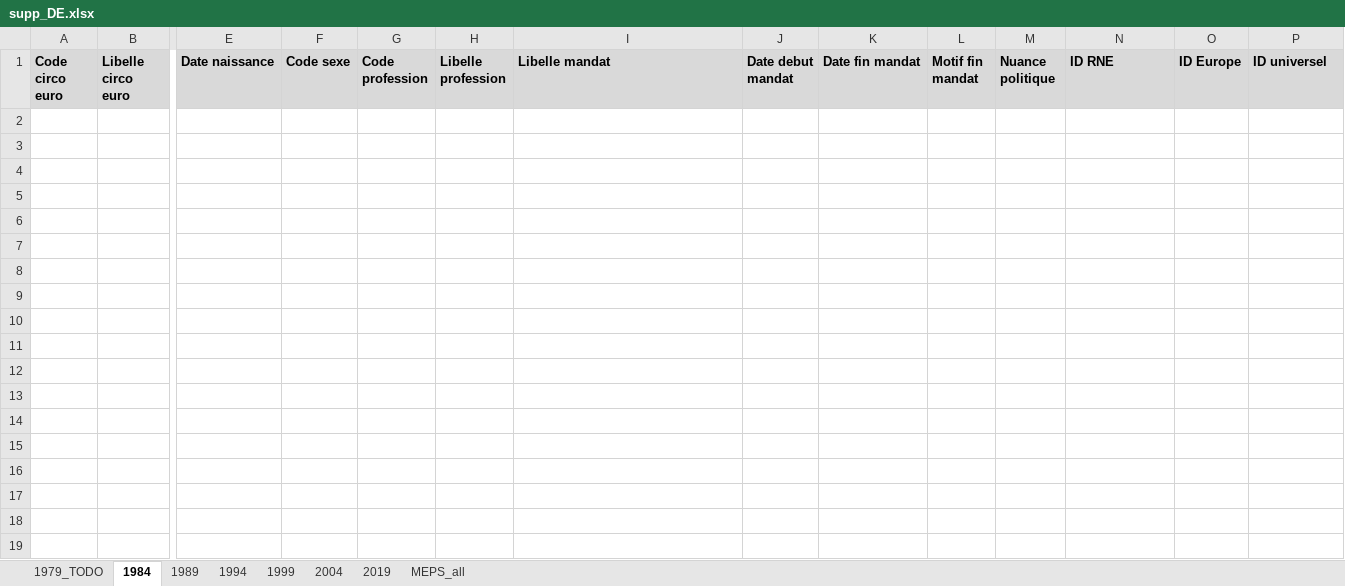
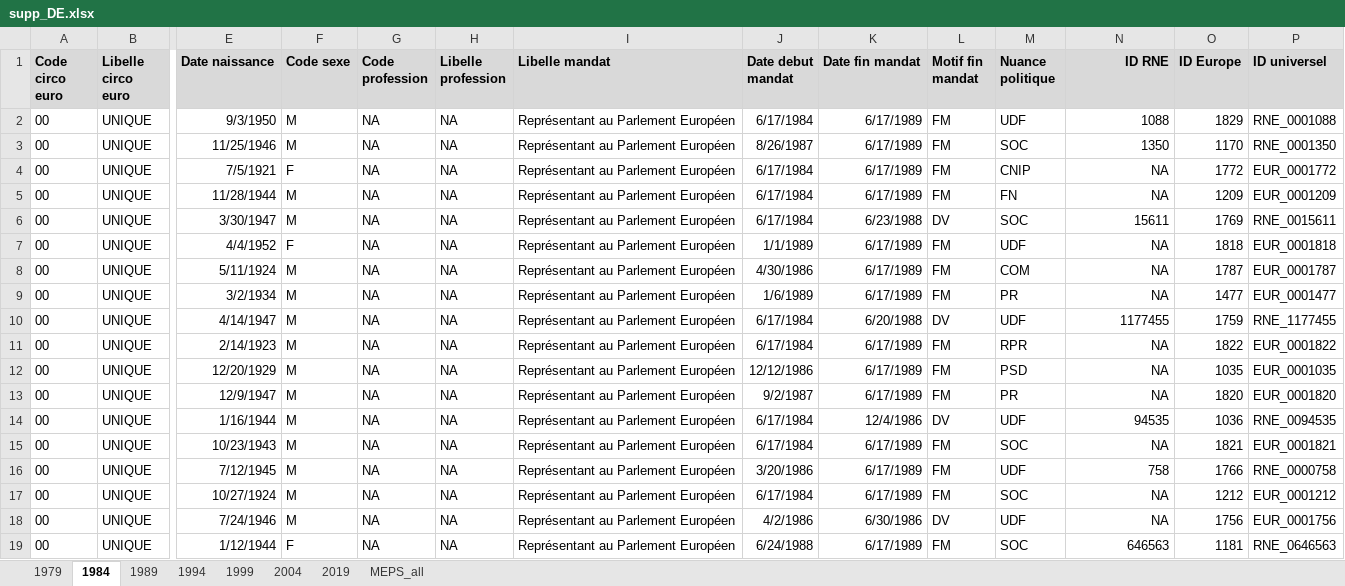
Before and after one commit to BrefAvignon/BrefInit, an Excel workbook: in/extraction1/corrections/supp_DE.xlsx, sheet 1984, drawn as a sheet; only a part is shown, gaps mark what is left out; values as stored, in another font and other column widths than the file's, no borders; conditional formats not drawn; rows hold the shown columns only; the diff covers the shown part only; the diff names each change by its address in the sheet, - before the commit and + after, or states it on an @@ line.

```diff
--- a/in/extraction1/corrections/supp_DE.xlsx (sheet 1984)
+++ b/in/extraction1/corrections/supp_DE.xlsx (sheet 1984)
-sheet tab: 1979_TODO
+sheet tab: 1979
-N1 alignment: left
+N1 alignment: right
+row 2: 00 | UNIQUE | 9/3/1950 | M | NA | NA | Représentant au Parlement Européen | 6/17/1984 | 6/17/1989 | FM | UDF | 1088 | 1829 | RNE_0001088
+row 3: 00 | UNIQUE | 11/25/1946 | M | NA | NA | Représentant au Parlement Européen | 8/26/1987 | 6/17/1989 | FM | SOC | 1350 | 1170 | RNE_0001350
+row 4: 00 | UNIQUE | 7/5/1921 | F | NA | NA | Représentant au Parlement Européen | 6/17/1984 | 6/17/1989 | FM | CNIP | NA | 1772 | EUR_0001772
+row 5: 00 | UNIQUE | 11/28/1944 | M | NA | NA | Représentant au Parlement Européen | 6/17/1984 | 6/17/1989 | FM | FN | NA | 1209 | EUR_0001209
+row 6: 00 | UNIQUE | 3/30/1947 | M | NA | NA | Représentant au Parlement Européen | 6/17/1984 | 6/23/1988 | DV | SOC | 15611 | 1769 | RNE_0015611
+row 7: 00 | UNIQUE | 4/4/1952 | F | NA | NA | Représentant au Parlement Européen | 1/1/1989 | 6/17/1989 | FM | UDF | NA | 1818 | EUR_0001818
+row 8: 00 | UNIQUE | 5/11/1924 | M | NA | NA | Représentant au Parlement Européen | 4/30/1986 | 6/17/1989 | FM | COM | NA | 1787 | EUR_0001787
+row 9: 00 | UNIQUE | 3/2/1934 | M | NA | NA | Représentant au Parlement Européen | 1/6/1989 | 6/17/1989 | FM | PR | NA | 1477 | EUR_0001477
+row 10: 00 | UNIQUE | 4/14/1947 | M | NA | NA | Représentant au Parlement Européen | 6/17/1984 | 6/20/1988 | DV | UDF | 1177455 | 1759 | RNE_1177455
+row 11: 00 | UNIQUE | 2/14/1923 | M | NA | NA | Représentant au Parlement Européen | 6/17/1984 | 6/17/1989 | FM | RPR | NA | 1822 | EUR_0001822
+row 12: 00 | UNIQUE | 12/20/1929 | M | NA | NA | Représentant au Parlement Européen | 12/12/1986 | 6/17/1989 | FM | PSD | NA | 1035 | EUR_0001035
+row 13: 00 | UNIQUE | 12/9/1947 | M | NA | NA | Représentant au Parlement Européen | 9/2/1987 | 6/17/1989 | FM | PR | NA | 1820 | EUR_0001820
+row 14: 00 | UNIQUE | 1/16/1944 | M | NA | NA | Représentant au Parlement Européen | 6/17/1984 | 12/4/1986 | DV | UDF | 94535 | 1036 | RNE_0094535
+row 15: 00 | UNIQUE | 10/23/1943 | M | NA | NA | Représentant au Parlement Européen | 6/17/1984 | 6/17/1989 | FM | SOC | NA | 1821 | EUR_0001821
+row 16: 00 | UNIQUE | 7/12/1945 | M | NA | NA | Représentant au Parlement Européen | 3/20/1986 | 6/17/1989 | FM | UDF | 758 | 1766 | RNE_0000758
+row 17: 00 | UNIQUE | 10/27/1924 | M | NA | NA | Représentant au Parlement Européen | 6/17/1984 | 6/17/1989 | FM | SOC | NA | 1212 | EUR_0001212
+row 18: 00 | UNIQUE | 7/24/1946 | M | NA | NA | Représentant au Parlement Européen | 4/2/1986 | 6/30/1986 | DV | UDF | NA | 1756 | EUR_0001756
+row 19: 00 | UNIQUE | 1/12/1944 | F | NA | NA | Représentant au Parlement Européen | 6/24/1988 | 6/17/1989 | FM | SOC | 646563 | 1181 | RNE_0646563
```
Also changed, not shown: 93 added rows elsewhere in this sheet, sheet 1979, hidden cells, 1 other file.
